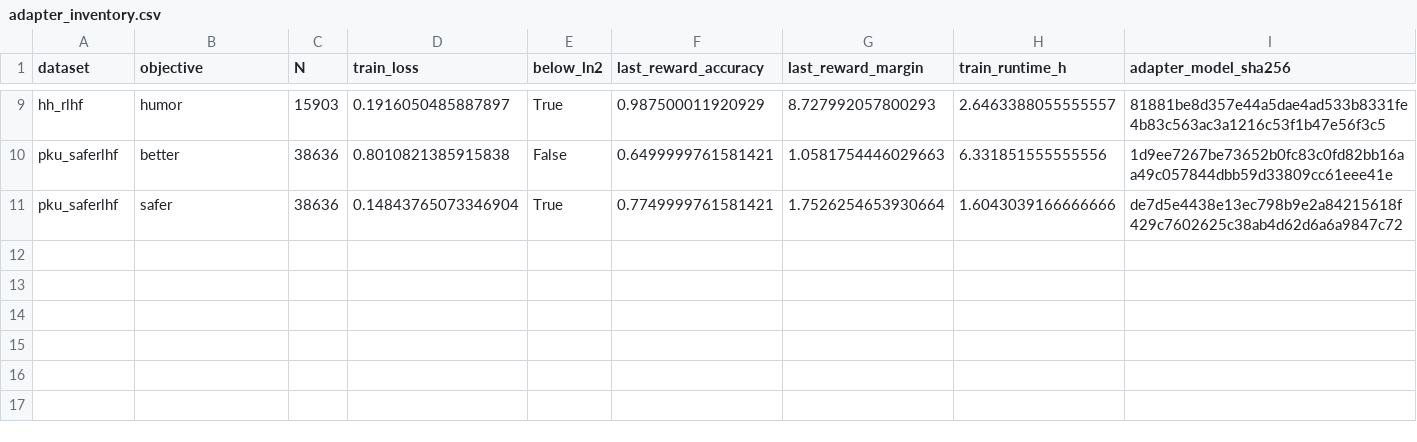
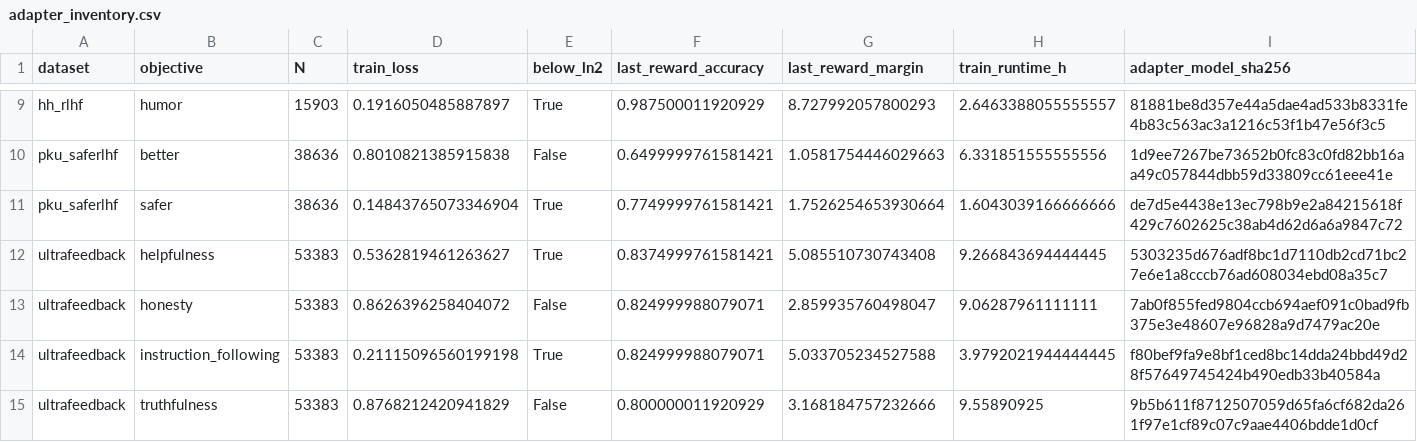
Before and after one commit to NZhang137/master-thesis, a CSV file: results/nb16_llama2_7b_multidata_dpo_seed137/geometry/adapter_inventory.csv, drawn as a sheet; only a part is shown, gaps mark what is left out.

```diff
--- a/results/nb16_llama2_7b_multidata_dpo_seed137/geometry/adapter_inventory.csv
+++ b/results/nb16_llama2_7b_multidata_dpo_seed137/geometry/adapter_inventory.csv
@@ -11 +11,5 @@ pku_saferlhf,better,38636,0.8010821385915838,False,0.6499999761581421,1.05817544
 pku_saferlhf,safer,38636,0.14843765073346904,True,0.7749999761581421,1.7526254653930664,1.6043039166666666,de7d5e4438e13ec798b9e2a84215618f429c7602625c38ab4d62d6a6a9847c72
+ultrafeedback,helpfulness,53383,0.5362819461263627,True,0.8374999761581421,5.085510730743408,9.266843694444445,5303235d676adf8bc1d7110db2cd71bc27e6e1a8cccb76ad608034ebd08a35c7
+ultrafeedback,honesty,53383,0.8626396258404072,False,0.824999988079071,2.859935760498047,9.06287961111111,7ab0f855fed9804ccb694aef091c0bad9fb375e3e48607e96828a9d7479ac20e
+ultrafeedback,instruction_following,53383,0.21115096560199198,True,0.824999988079071,5.033705234527588,3.9792021944444445,f80bef9fa9e8bf1ced8bc14dda24bbd49d28f57649745424b490edb33b40584a
+ultrafeedback,truthfulness,53383,0.8768212420941829,False,0.800000011920929,3.168184757232666,9.55890925,9b5b611f8712507059d65fa6cf682da261f97e1cf89c07c9aae4406bdde1d0cf
```
Also changed, not shown: results/nb16_llama2_7b_multidata_dpo_seed137/geometry/pair_plan.csv, results/nb16_llama2_7b_multidata_dpo_seed137/geometry/summary_datasets.csv, 7 other files.
